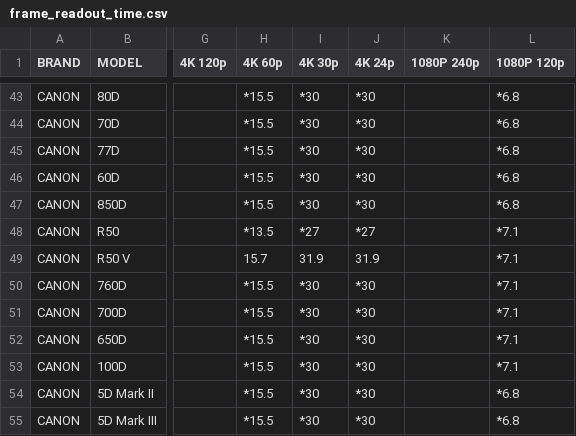
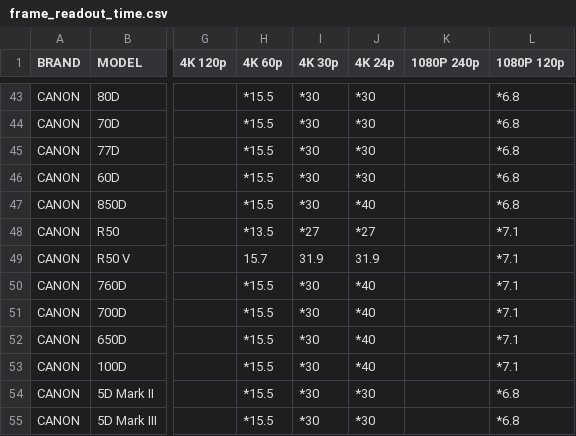
Before and after one commit to NiYien/docs, a CSV file: Update/frame_readout/frame_readout_time.csv, drawn as a sheet; only a part is shown, gaps mark what is left out; the diff names each change by its address in the sheet, - before the commit and + after, or states it on an @@ line.

Commit message:
Update frame_readout_time.csv

```diff
--- a/Update/frame_readout/frame_readout_time.csv
+++ b/Update/frame_readout/frame_readout_time.csv
-J47 (4K 24p): *30
+J47 (4K 24p): *40
-J50:J53 (4K 24p): *30
+J50:J53 (4K 24p): *40
```
